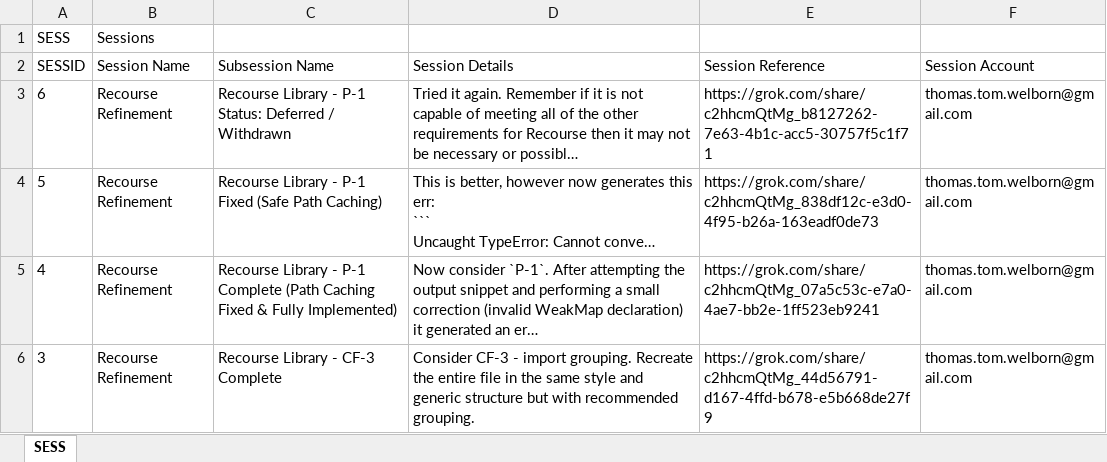
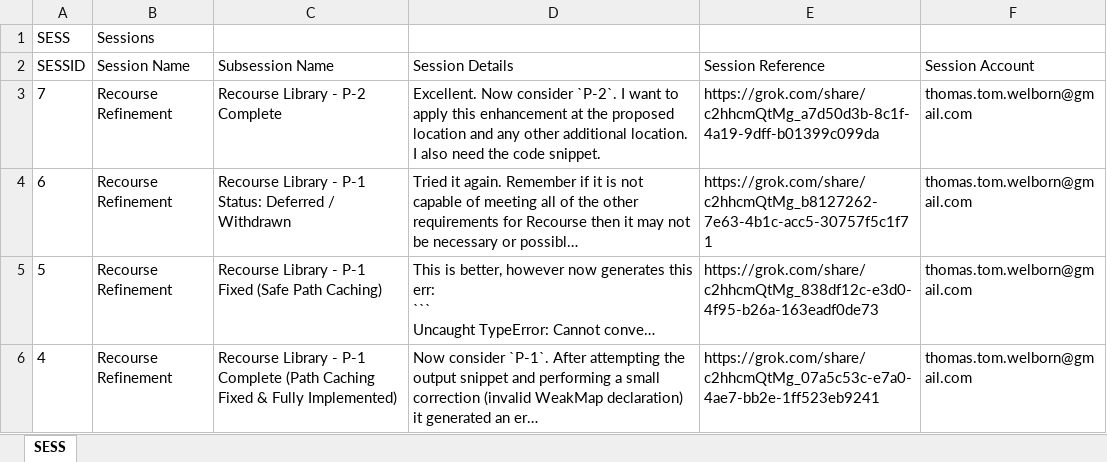
Before and after one commit to thomaspatrickwelborn/Recourse, an Excel workbook: document/log/grok/session-log.xlsx, sheet SESS, drawn as a sheet; only a part is shown; the shorter side is filled out with more unchanged rows; long unchanged cells end in …; values as stored, in another font and other column widths than the file's, no borders; the diff names each change by its address in the sheet, - before the commit and + after, or states it on an @@ line.

```diff
--- a/document/log/grok/session-log.xlsx (sheet SESS)
+++ b/document/log/grok/session-log.xlsx (sheet SESS)
+row 3: 7 | Recourse Refinement | Recourse Library - P-2 Complete | Excellent. Now consider `P-2`. I want to apply this enhancement at the proposed location and any other additional location. I also need the code snippet. | https://grok.com/share/c2hhcmQtMg_a7d50d3b-8c1f-4a19-9dff-b01399c099da | thomas.tom.welborn@gmail.com
```
Also changed, not shown: 10 other files.
